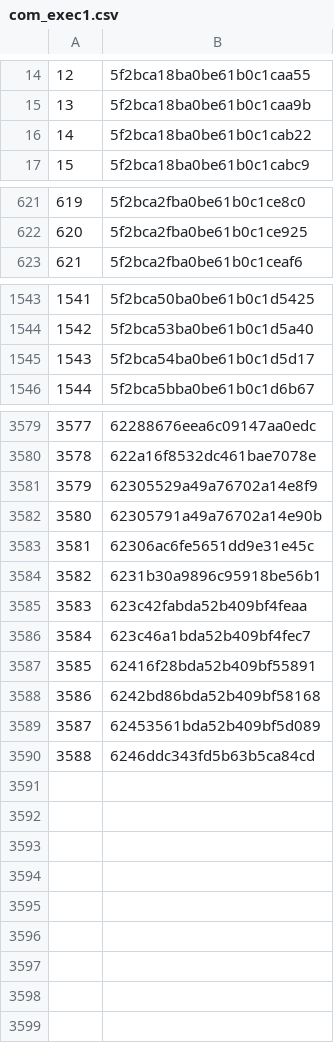
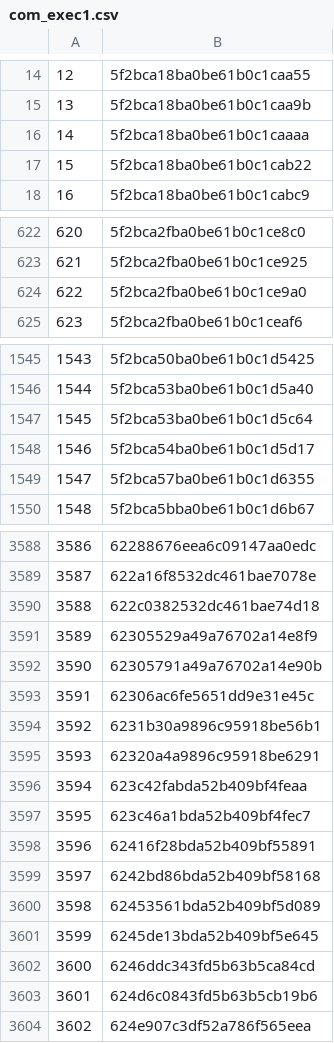
Before and after one commit to rajbirgitrepo/capmain, a CSV file: com_exec1.csv, drawn as a sheet; only a part is shown, gaps mark what is left out; addresses are those after the commit; the diff covers the shown part only; the diff names each change by its address in the sheet, - before the commit and + after, or states it on an @@ line.

```diff
--- a/com_exec1.csv
+++ b/com_exec1.csv
+row 16: 14 | 5f2bca18ba0be61b0c1caaaa
@@ column A renumbered between rows 17 and 3602 @@
+row 624: 622 | 5f2bca2fba0be61b0c1ce9a0
+row 1547: 1545 | 5f2bca53ba0be61b0c1d5c64
+row 1549: 1547 | 5f2bca57ba0be61b0c1d6355
+row 3590: 3588 | 622c0382532dc461bae74d18
+row 3595: 3593 | 62320a4a9896c95918be6291
+row 3601: 3599 | 6245de13bda52b409bf5e645
+row 3603: 3601 | 624d6c0843fd5b63b5cb19b6
+row 3604: 3602 | 624e907c3df52a786f565eea
```
Also changed, not shown: 6 added rows and 1 removed row elsewhere in this file, donation.csv, exp_exec1.csv, 9 other files.
